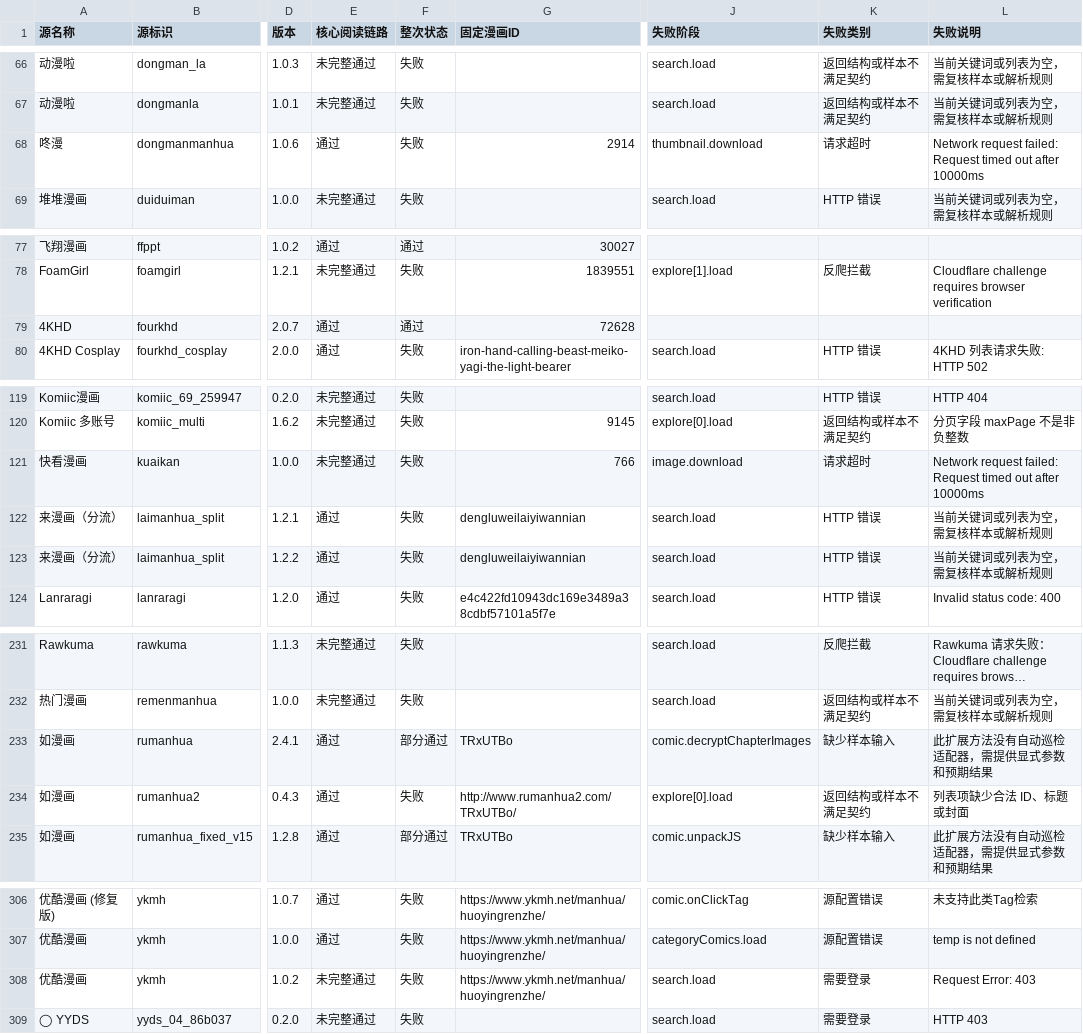
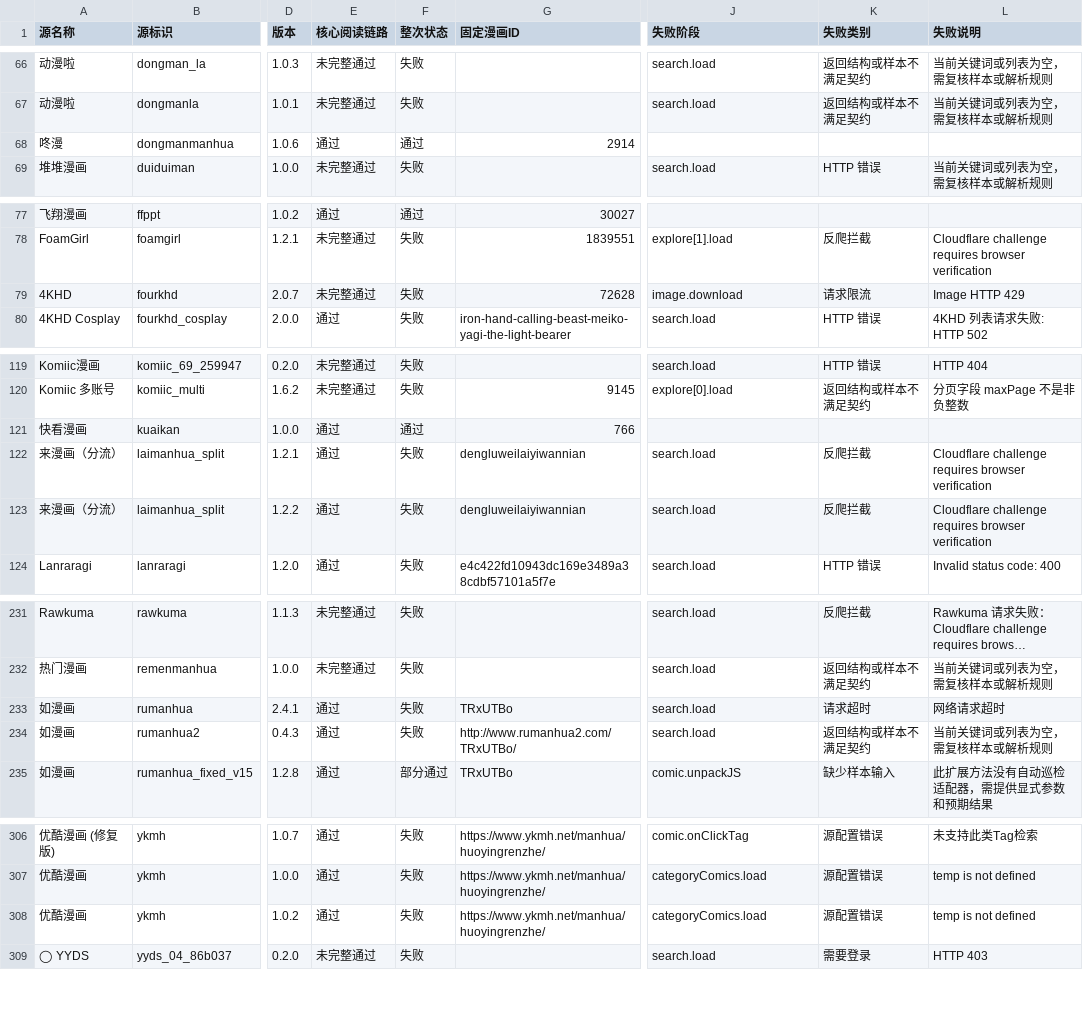
Before and after one commit to laincat/vensrc, a CSV file: data/sources.zh.csv, drawn as a sheet; only a part is shown, gaps mark what is left out; long unchanged cells end in …; the diff covers the shown part only; the diff names each change by its address in the sheet, - before the commit and + after, or states it on an @@ line.

```diff
--- a/data/sources.zh.csv
+++ b/data/sources.zh.csv
-F68 (整次状态): 失败
+F68 (整次状态): 通过
-J68 (失败阶段): thumbnail.download
+J68 (失败阶段): (empty)
-K68 (失败类别): 请求超时
+K68 (失败类别): (empty)
-L68 (失败说明): Network request failed: Request timed out after 10000ms
+L68 (失败说明): (empty)
-E79 (核心阅读链路): 通过
+E79 (核心阅读链路): 未完整通过
-F79 (整次状态): 通过
+F79 (整次状态): 失败
-J79 (失败阶段): (empty)
+J79 (失败阶段): image.download
-K79 (失败类别): (empty)
+K79 (失败类别): 请求限流
-L79 (失败说明): (empty)
+L79 (失败说明): Image HTTP 429
-E121 (核心阅读链路): 未完整通过
+E121 (核心阅读链路): 通过
-F121 (整次状态): 失败
+F121 (整次状态): 通过
-J121 (失败阶段): image.download
+J121 (失败阶段): (empty)
-K121 (失败类别): 请求超时
+K121 (失败类别): (empty)
-L121 (失败说明): Network request failed: Request timed out after 10000ms
+L121 (失败说明): (empty)
-K122:K123 (失败类别): HTTP 错误
+K122:K123 (失败类别): 反爬拦截
-L122:L123 (失败说明): 当前关键词或列表为空，需复核样本或解析规则
+L122:L123 (失败说明): Cloudflare challenge requires browser verification
-F233 (整次状态): 部分通过
+F233 (整次状态): 失败
-J233 (失败阶段): comic.decryptChapterImages
+J233 (失败阶段): search.load
-K233 (失败类别): 缺少样本输入
+K233 (失败类别): 请求超时
-L233 (失败说明): 此扩展方法没有自动巡检适配器，需提供显式参数和预期结果
+L233 (失败说明): 网络请求超时
-J234 (失败阶段): explore[0].load
+J234 (失败阶段): search.load
-L234 (失败说明): 列表项缺少合法 ID、标题或封面
+L234 (失败说明): 当前关键词或列表为空，需复核样本或解析规则
-E308 (核心阅读链路): 未完整通过
+E308 (核心阅读链路): 通过
-J308 (失败阶段): search.load
+J308 (失败阶段): categoryComics.load
-K308 (失败类别): 需要登录
+K308 (失败类别): 源配置错误
-L308 (失败说明): Request Error: 403
+L308 (失败说明): temp is not defined
```
Also changed, not shown: 14 edited cells elsewhere in this file, data/client-compatibility.zh.csv, 13 other files.
